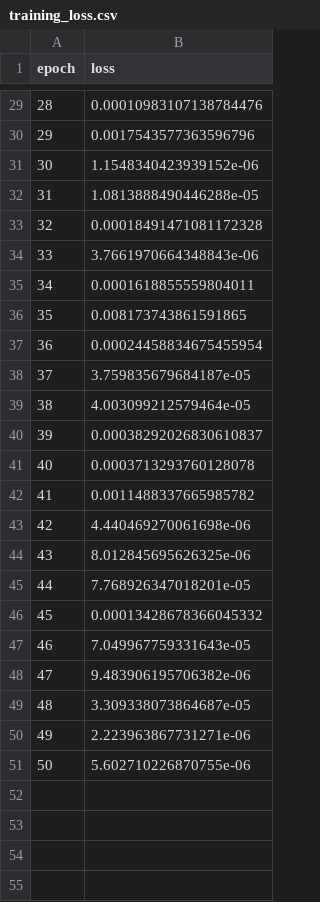
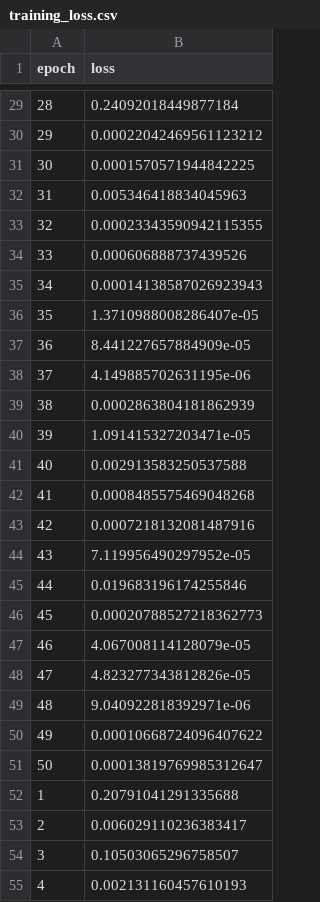
Before and after one commit to HarelAmezcua/resnet-pytorch, a CSV file: training_loss.csv, drawn as a sheet; only a part is shown, gaps mark what is left out; the diff covers the shown part only.

```diff
--- a/training_loss.csv
+++ b/training_loss.csv
@@ -29,23 +29,27 @@ epoch,loss
-28,0.00010983107138784476
-29,0.0017543577363596796
-30,1.1548340423939152e-06
-31,1.0813888490446288e-05
-32,0.00018491471081172328
-33,3.7661970664348843e-06
-34,0.0001618855559804011
-35,0.008173743861591865
-36,0.00024458834675455954
-37,3.759835679684187e-05
-38,4.003099212579464e-05
-39,0.00038292026830610837
-40,0.0003713293760128078
-41,0.0011488337665985782
-42,4.440469270061698e-06
-43,8.012845695626325e-06
-44,7.768926347018201e-05
-45,0.00013428678366045332
-46,7.049967759331643e-05
-47,9.483906195706382e-06
-48,3.309338073864687e-05
-49,2.223963867731271e-06
-50,5.602710226870755e-06
+28,0.24092018449877184
+29,0.00022042469561123212
+30,0.0001570571944842225
+31,0.005346418834045963
+32,0.00023343590942115355
+33,0.000606888737439526
+34,0.00014138587026923943
+35,1.3710988008286407e-05
+36,8.441227657884909e-05
+37,4.149885702631195e-06
+38,0.0002863804181862939
+39,1.091415327203471e-05
+40,0.002913583250537588
+41,0.0008485575469048268
+42,0.0007218132081487916
+43,7.119956490297952e-05
+44,0.019683196174255846
+45,0.00020788527218362773
+46,4.067008114128079e-05
+47,4.823277343812826e-05
+48,9.040922818392971e-06
+49,0.00010668724096407622
+50,0.00013819769985312647
+1,0.20791041291335688
+2,0.006029110236383417
+3,0.10503065296758507
+4,0.002131160457610193
```
Also changed, not shown: 46 added rows and 27 edited cells elsewhere in this file, 2 other files.
